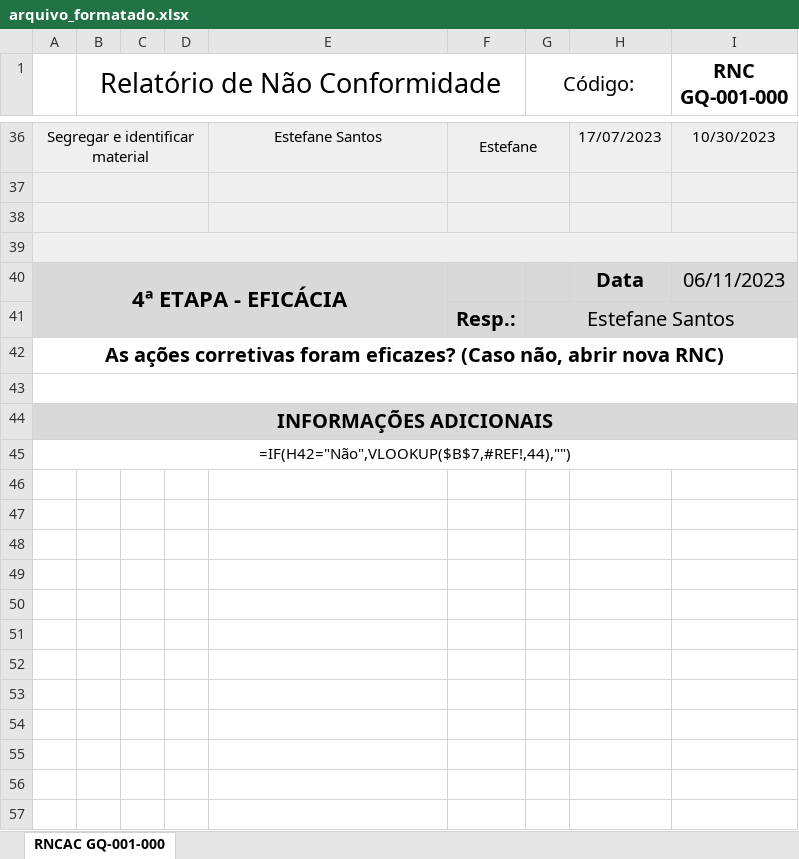
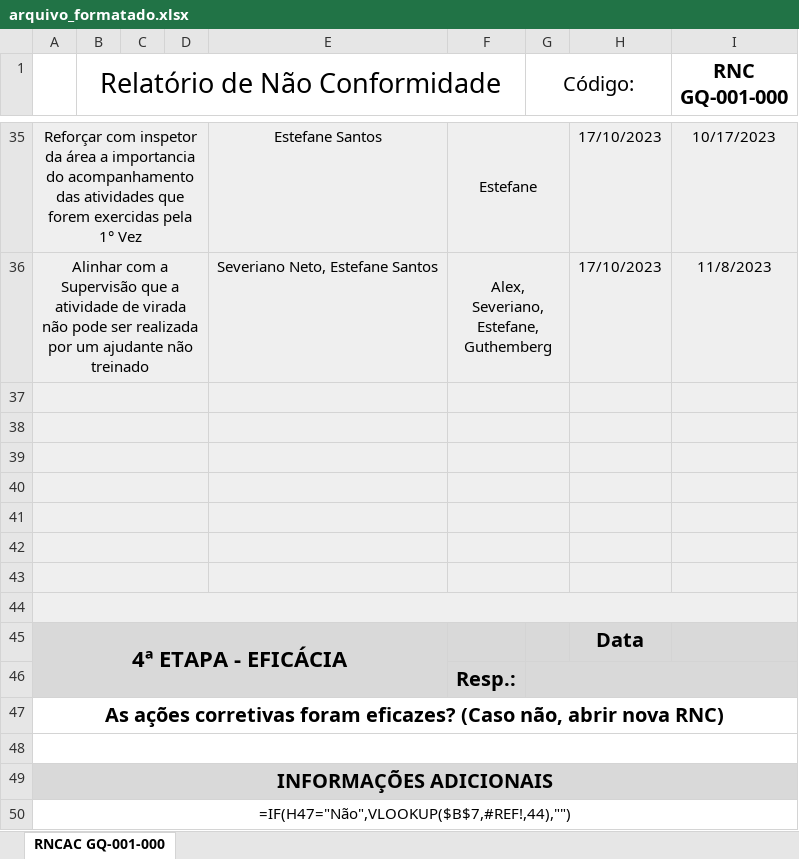
Before and after one commit to Cemag-pcp/formatar_RNCAC, an Excel workbook: arquivo_formatado.xlsx, sheet RNCAC GQ-001-000, drawn as a sheet; only a part is shown, gaps mark what is left out; values as stored, in another font and other column widths than the file's, no borders; formulas without a stored value are shown as written; charts and pictures not drawn; removed rows and columns are numbered as before the commit, all else as after; the diff covers the shown part only; the diff names each change by its address in the sheet, - before the commit and + after, or states it on an @@ line.

Commit message:
versao final com mudanças solicitadas pela Estefane dia 06/12/2023

```diff
--- a/arquivo_formatado.xlsx (sheet RNCAC GQ-001-000)
+++ b/arquivo_formatado.xlsx (sheet RNCAC GQ-001-000)
-A35: Segregar e identificar material
+A35: Reforçar com inspetor da área a importancia do acompanhamento das atividades que forem exercidas pela 1° Vez
-H35: 17/07/2023
+H35: 17/10/2023
-I35 (RNC GQ-001-000): 10/30/2023
+I35 (RNC GQ-001-000): 10/17/2023
+row 36: Alinhar com a Supervisão que a atividade de virada não pode ser realizada por um ajudante não treinado |  |  |  | Severiano Neto, Estefane Santos | Alex, Severiano, Estefane, Guthemberg |  | 17/10/2023 | 11/8/2023
-A39:I39 merged
+A39:D39 merged
-E39:F39 fill: none
+E39:F39 fill: #EFEFEF
+F39:G39 merged
-H39:I39 fill: none
+H39:I39 fill: #EFEFEF
+row 40: (empty)
+row 41: (empty)
+row 42: (empty)
+row 43: (empty)
+row 44: (empty)
-I45 (RNC GQ-001-000): 06/11/2023
+I45 (RNC GQ-001-000): (empty)
-G46 (Código:): Estefane Santos
+G46 (Código:): (empty)
-A50: =IF(H42="Não",VLOOKUP($B$7,#REF!,44),"")
+A50: =IF(H47="Não",VLOOKUP($B$7,#REF!,44),"")
```
Also changed, not shown: 1 added row, 2 removed rows, 15 edited cells and cell formats elsewhere in this sheet, 1 other file.
